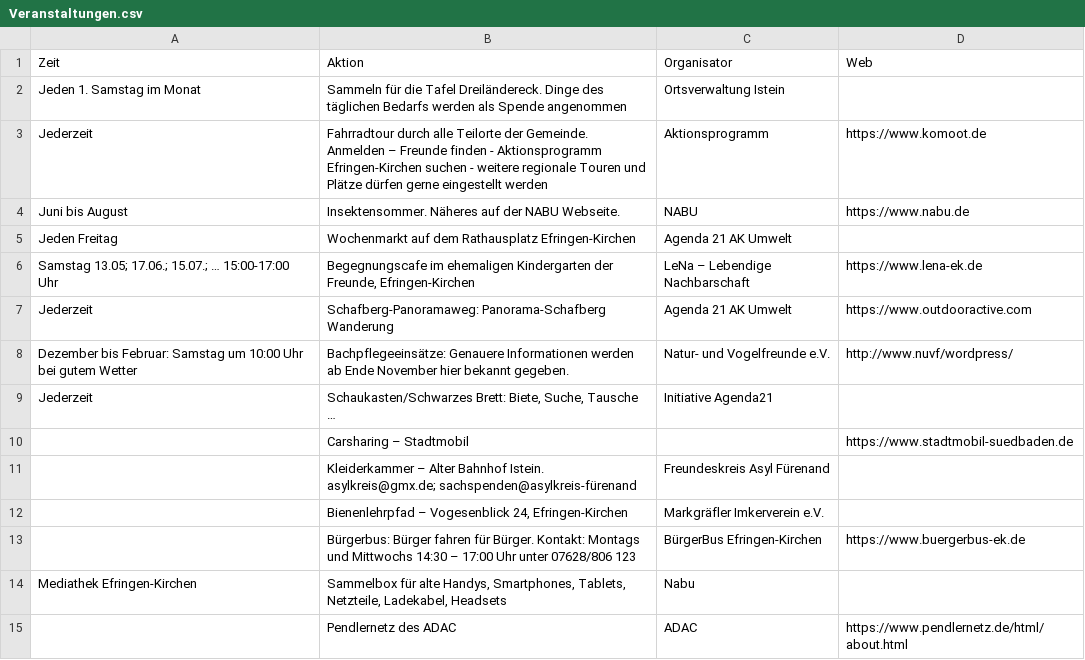
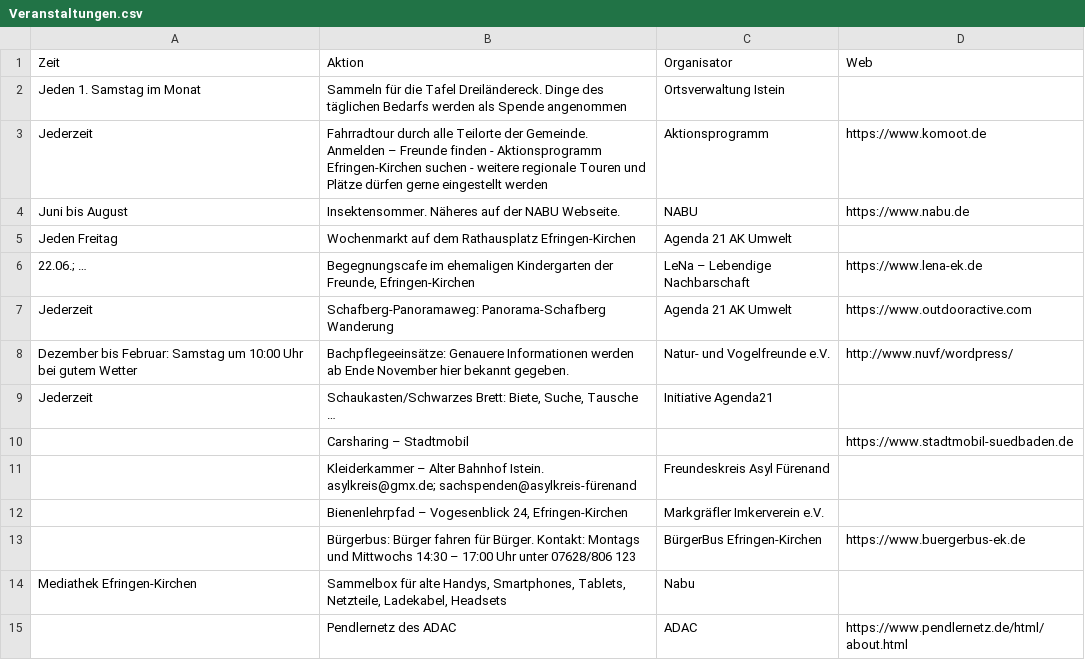
Before and after one commit to ak-efringen-kirchen/ak-efringen-kirchen.github.io, a CSV file: Veranstaltungen.csv, drawn as a sheet.

```diff
--- a/Veranstaltungen.csv
+++ b/Veranstaltungen.csv
@@ -5,3 +5,3 @@ Juni bis August,Insektensommer. Näheres auf der NABU Webseite.,NABU,https://www
 Jeden Freitag,Wochenmarkt auf dem Rathausplatz Efringen-Kirchen,Agenda 21 AK Umwelt,
-Samstag 13.05; 17.06.; 15.07.; … 15:00-17:00 Uhr,"Begegnungscafe im ehemaligen Kindergarten der Freunde, Efringen-Kirchen",LeNa – Lebendige Nachbarschaft,https://www.lena-ek.de
+22.06.; … ,"Begegnungscafe im ehemaligen Kindergarten der Freunde, Efringen-Kirchen",LeNa – Lebendige Nachbarschaft,https://www.lena-ek.de
 Jederzeit,Schafberg-Panoramaweg: Panorama-Schafberg Wanderung,Agenda 21 AK Umwelt,https://www.outdooractive.com
```
Also changed, not shown: docs/Veranstaltungen.csv, 1 other file.
